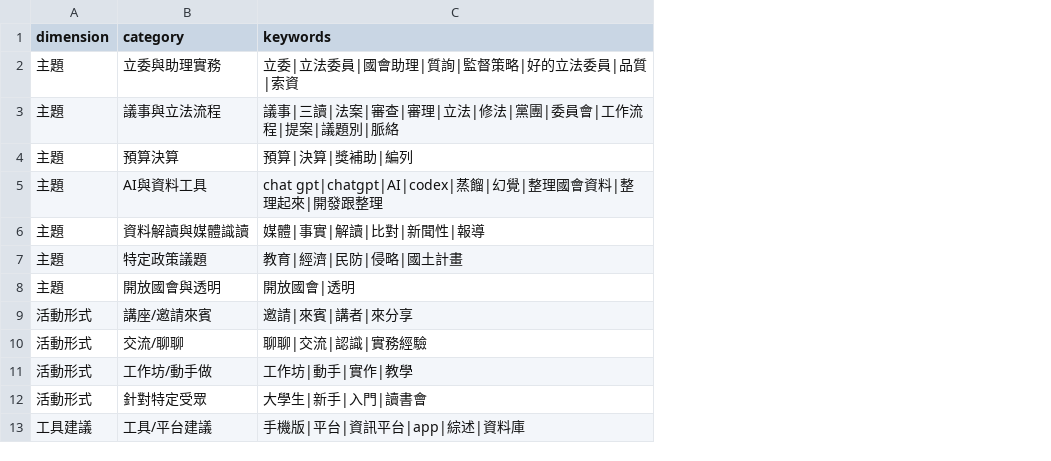
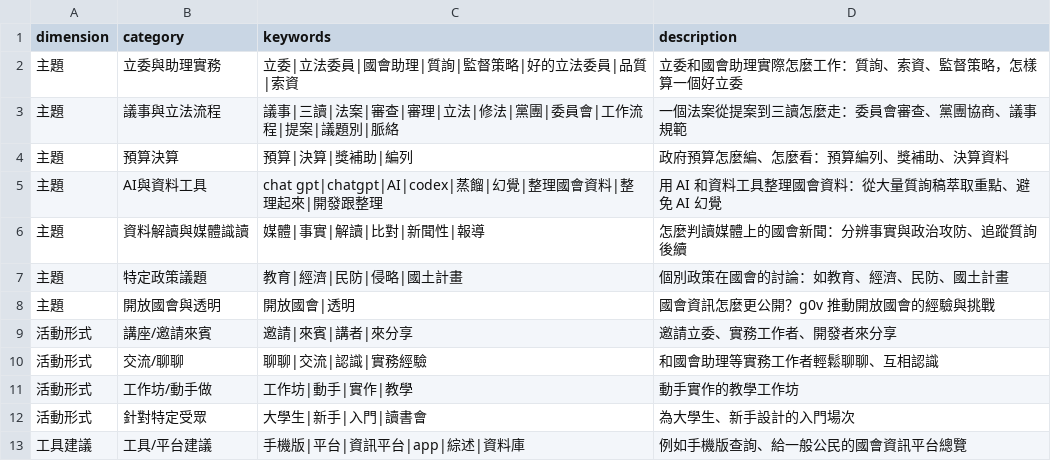
Before and after one commit to Legendream/openparliament_Hackathon, a CSV file: config/wish_taxonomy.csv, drawn as a sheet; the diff names each change by its address in the sheet, - before the commit and + after, or states it on an @@ line.

```diff
--- a/config/wish_taxonomy.csv
+++ b/config/wish_taxonomy.csv
+column D (description), rows 2-13: 立委和國會助理實際怎麼工作：質詢、索資、監督策略，怎樣算一個好立委 | 一個法案從提案到三讀怎麼走：委員會審查、黨團協商、議事規範 | 政府預算怎麼編、怎麼看：預算編列、獎補助、決算資料 | 用 AI 和資料工具整理國會資料：從大量質詢稿萃取重點、避免 AI 幻覺 | 怎麼判讀媒體上的國會新聞：分辨事實與政治攻防、追蹤質詢後續 | 個別政策在國會的討論：如教育、經濟、民防、國土計畫 | 國會資訊怎麼更公開？g0v 推動開放國會的經驗與挑戰 | 邀請立委、實務工作者、開發者來分享 | 和國會助理等實務工作者輕鬆聊聊、互相認識 | 動手實作的教學工作坊 | 為大學生、新手設計的入門場次 | 例如手機版查詢、給一般公民的國會資訊平台總覽
```
Also changed, not shown: 8 other files.
